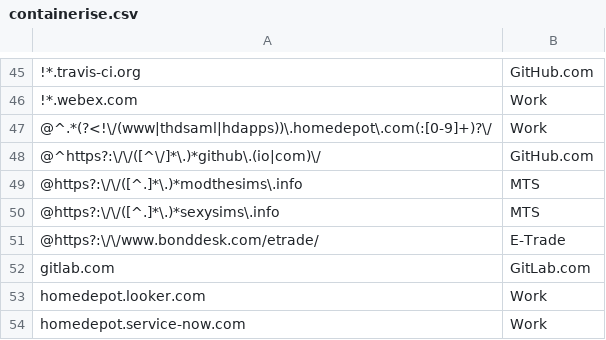
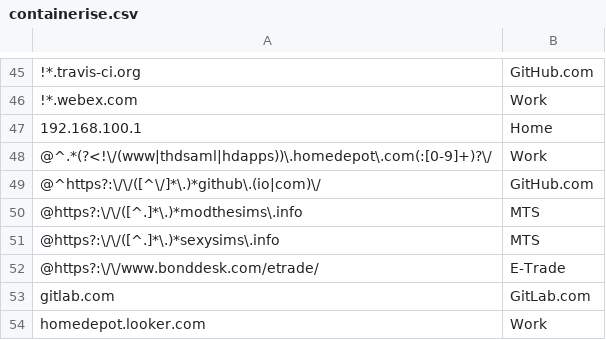
Before and after one commit to kelbyers/yadm-dotfiles, a CSV file: .yadm/containerise.csv, drawn as a sheet; only a part is shown, gaps mark what is left out; the shorter side is filled out with more unchanged rows.

Commit message:
cable modem thingy

```diff
--- a/.yadm/containerise.csv
+++ b/.yadm/containerise.csv
@@ -46,2 +46,3 @@
 !*.webex.com , Work
+192.168.100.1 , Home
 @^.*(?<!\/(www|thdsaml|hdapps))\.homedepot\.com(:[0-9]+)?\/ , Work
```
